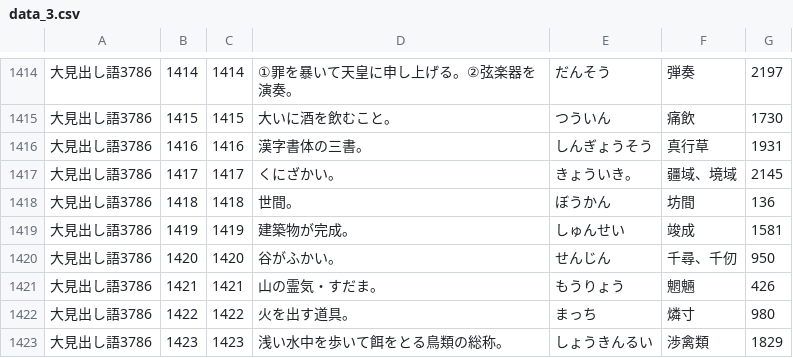
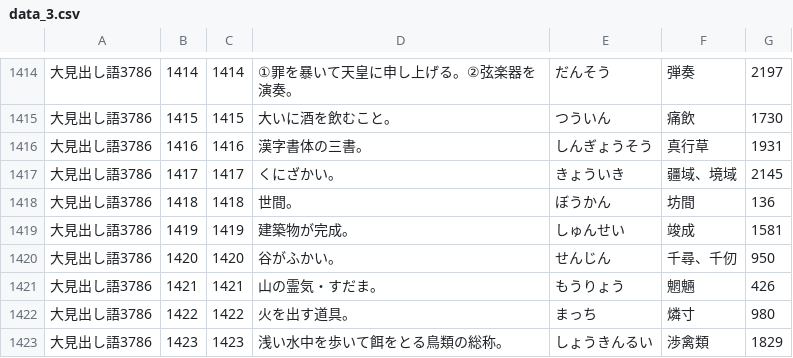
Before and after one commit to milchibi/milchibi.github.io, a CSV file: data_3.csv, drawn as a sheet; only a part is shown, gaps mark what is left out.

Commit message:
Update data_3.csv

```diff
--- a/data_3.csv
+++ b/data_3.csv
@@ -1416,3 +1416,3 @@
 大見出し語3786,1416,1416,漢字書体の三書。,しんぎょうそう,真行草,1931
-大見出し語3786,1417,1417,くにざかい。,きょういき。,疆域、境域,2145
+大見出し語3786,1417,1417,くにざかい。,きょういき,疆域、境域,2145
 大見出し語3786,1418,1418,世間。,ぼうかん,坊間,136
```
